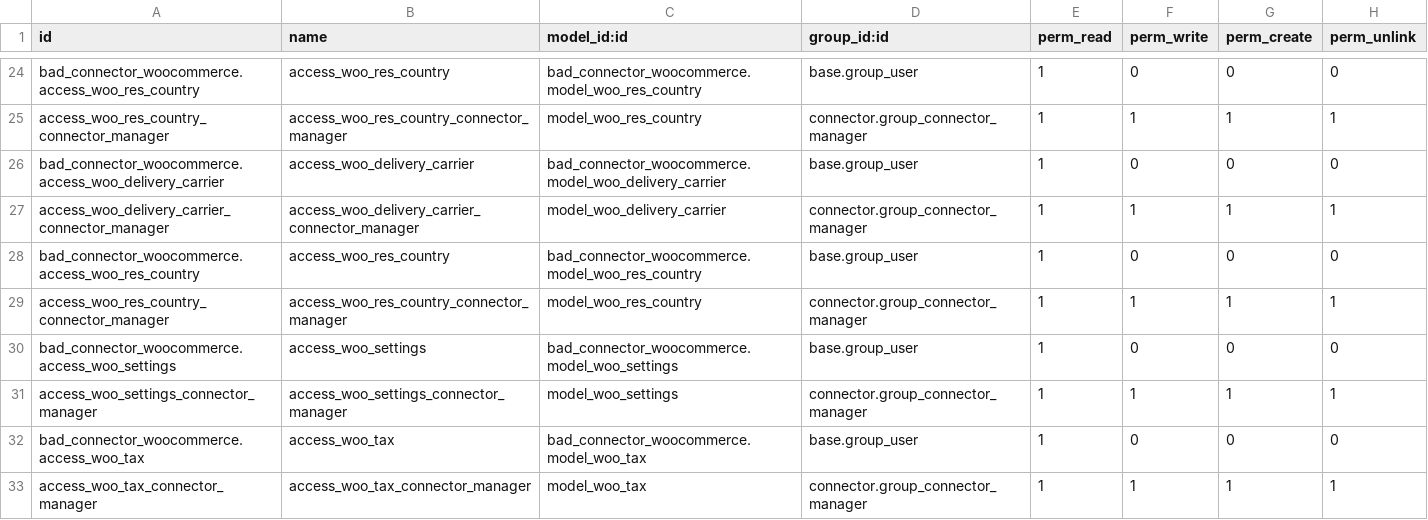
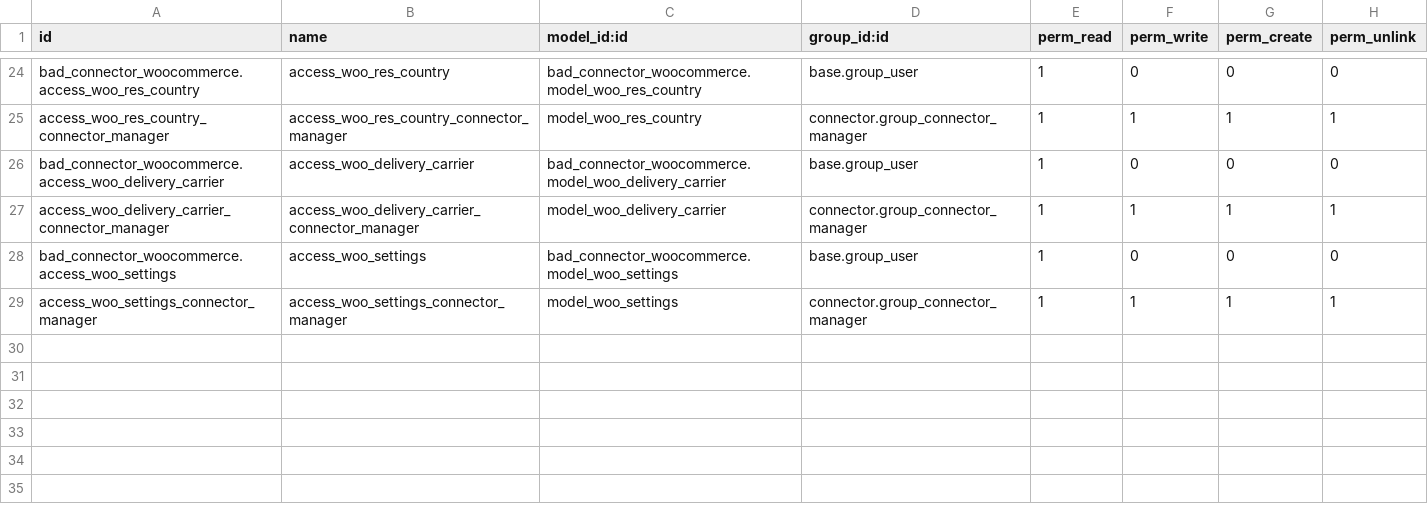
Before and after one commit to BizzAppDev-Systems/connector-woocommerce, a CSV file: bad_connector_woocommerce/security/ir.model.access.csv, drawn as a sheet; only a part is shown, gaps mark what is left out.

Commit message:
[T6708]bad_connector_woocommerce:Improved the csv file and __init__.py file.

```diff
--- a/bad_connector_woocommerce/security/ir.model.access.csv
+++ b/bad_connector_woocommerce/security/ir.model.access.csv
@@ -27,7 +27,3 @@ bad_connector_woocommerce.access_woo_delivery_carrier,access_woo_delivery_carrie
 access_woo_delivery_carrier_connector_manager,access_woo_delivery_carrier_connector_manager,model_woo_delivery_carrier,connector.group_connector_manager,1,1,1,1
-bad_connector_woocommerce.access_woo_res_country,access_woo_res_country,bad_connector_woocommerce.model_woo_res_country,base.group_user,1,0,0,0
-access_woo_res_country_connector_manager,access_woo_res_country_connector_manager,model_woo_res_country,connector.group_connector_manager,1,1,1,1
 bad_connector_woocommerce.access_woo_settings,access_woo_settings,bad_connector_woocommerce.model_woo_settings,base.group_user,1,0,0,0
 access_woo_settings_connector_manager,access_woo_settings_connector_manager,model_woo_settings,connector.group_connector_manager,1,1,1,1
-bad_connector_woocommerce.access_woo_tax,access_woo_tax,bad_connector_woocommerce.model_woo_tax,base.group_user,1,0,0,0
-access_woo_tax_connector_manager,access_woo_tax_connector_manager,model_woo_tax,connector.group_connector_manager,1,1,1,1
```
Also changed, not shown: 1 other file.
